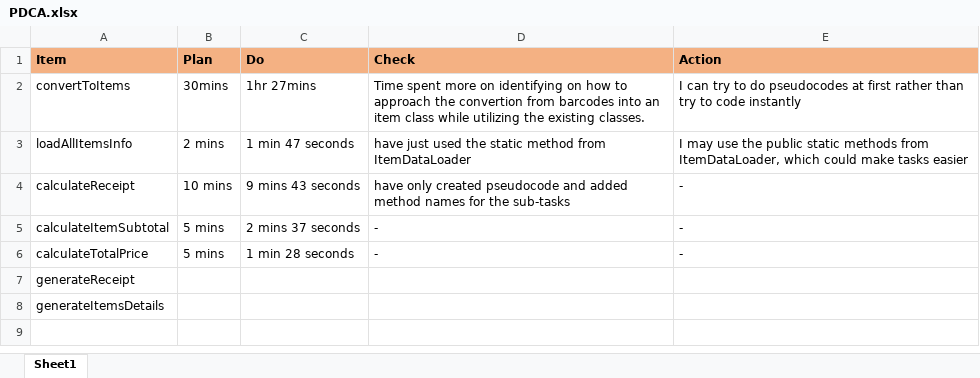
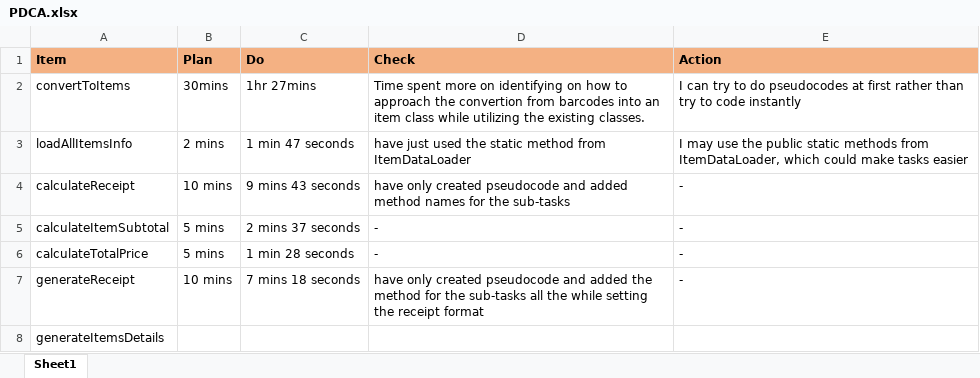
Before and after one commit to TORIBDA/pos-machine-practice-2021-7-27-5-0-3-697, an Excel workbook: PDCA.xlsx, sheet Sheet1, drawn as a sheet; values as stored, in another font and other column widths than the file's, no borders; the diff names each change by its address in the sheet, - before the commit and + after, or states it on an @@ line.

Commit message:
TORIBDA feat: added generateReceipt method

```diff
--- a/PDCA.xlsx (sheet Sheet1)
+++ b/PDCA.xlsx (sheet Sheet1)
-B7 (Plan): (empty)
+B7 (Plan): 10 mins
-C7 (Do): (empty)
+C7 (Do): 7 mins 18 seconds
-D7 (Check): (empty)
+D7 (Check): have only created pseudocode and added the method for the sub-tasks all the while setting the receipt format
-E7 (Action): (empty)
+E7 (Action): -
```
Also changed, not shown: 1 other file.
